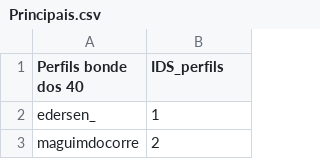
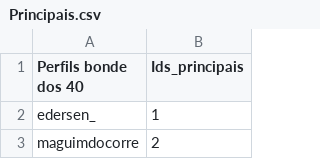
Before and after one commit to Luisaguimaraes24/estudo, a CSV file: Principais.csv, drawn as a sheet; only a part is shown.

Commit message:
Update Principais.csv

```diff
--- a/Principais.csv
+++ b/Principais.csv
@@ -1,2 +1,2 @@
-Perfils bonde dos 40,IDS_perfils
+Perfils bonde dos 40,Ids_principais
 edersen_,1
```
